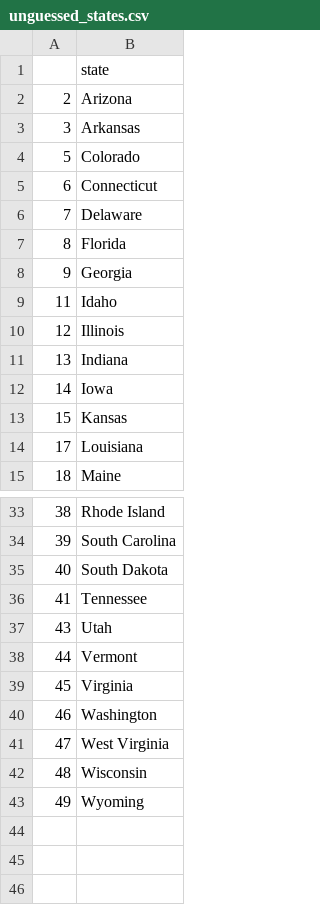
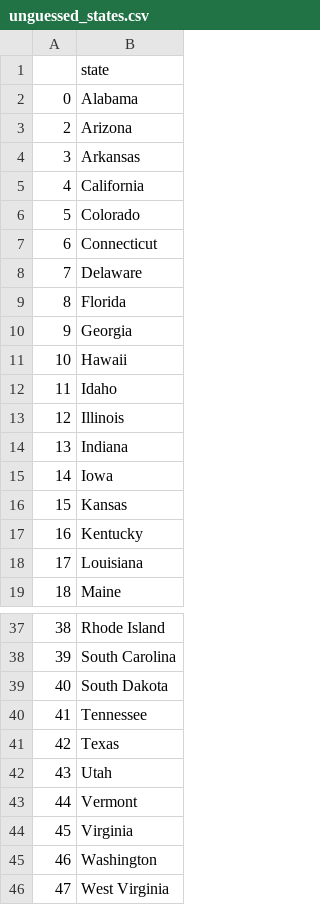
Before and after one commit to HyTacker20/100-days-of-code, a CSV file: Day 25 - US States Game/unguessed_states.csv, drawn as a sheet; only a part is shown, gaps mark what is left out; the shorter side is filled out with more unchanged rows.

```diff
--- a/Day 25 - US States Game/unguessed_states.csv
+++ b/Day 25 - US States Game/unguessed_states.csv
@@ -1,4 +1,6 @@
 ,state
+0,Alabama
 2,Arizona
 3,Arkansas
+4,California
 5,Colorado
@@ -8,2 +10,3 @@
 9,Georgia
+10,Hawaii
 11,Idaho
@@ -13,2 +16,3 @@
 15,Kansas
+16,Kentucky
 17,Louisiana
@@ -36,2 +40,3 @@
 41,Tennessee
+42,Texas
 43,Utah
```
Also changed, not shown: 1 other file.
